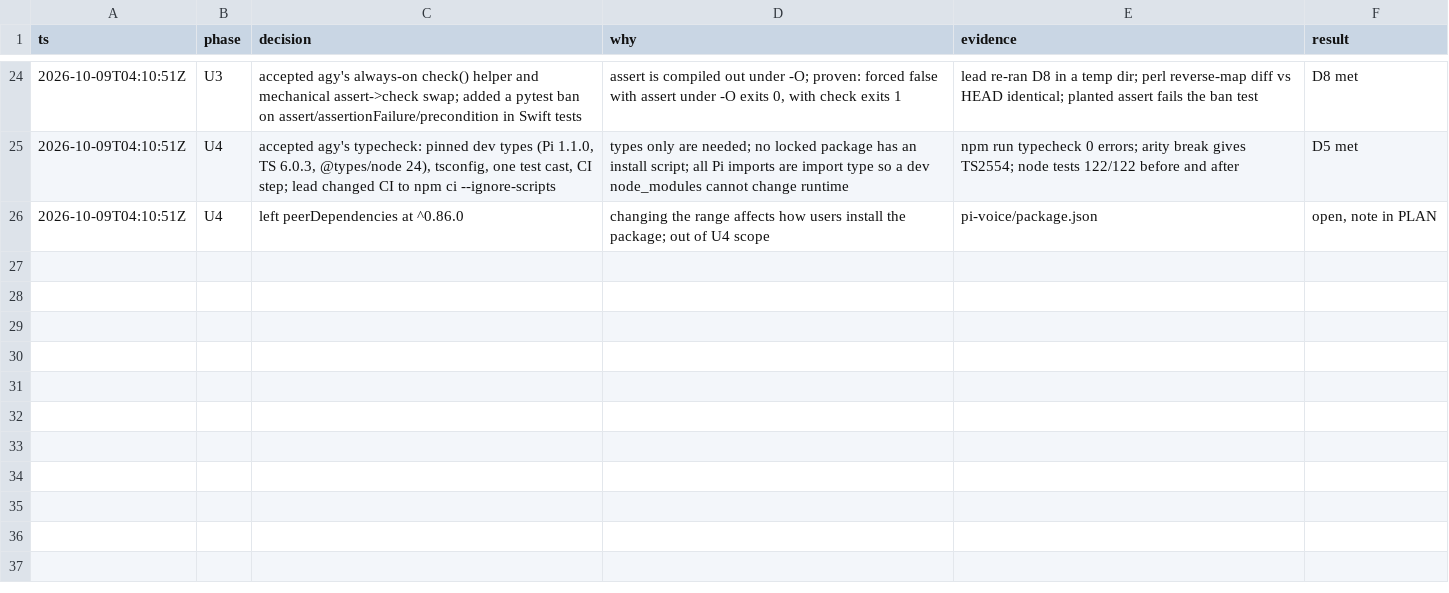
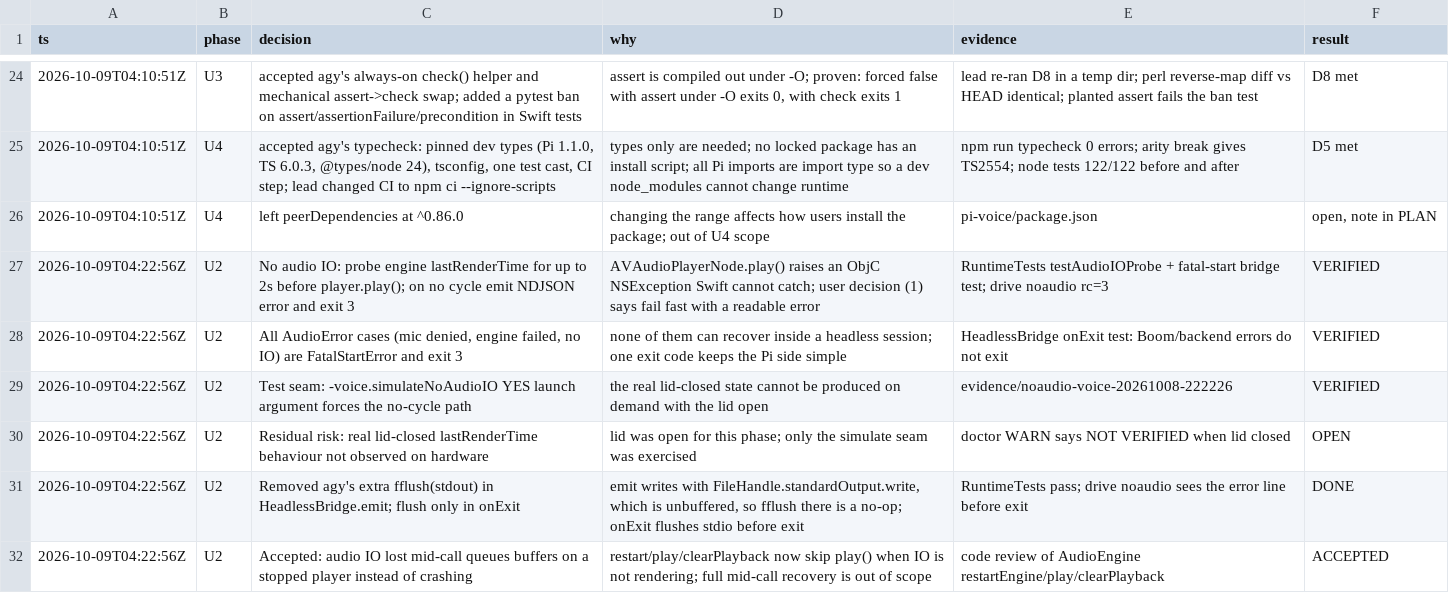
Before and after one commit to JLDynamics/pi-voice, a TSV file: docs/refactor/decisions.tsv, drawn as a sheet; only a part is shown, gaps mark what is left out.

Commit message:
Voice: fail fast with a readable error and exit 3 when no audio IO runs
AVAudioPlayerNode.play() before the engine renders raises an uncatchable
ObjC exception (lid closed, no device). Probe lastRenderTime for up to 2s
before play(); on no cycle emit an NDJSON error and exit 3. Audio start
errors are FatalStartError; the headless bridge exits once after the error
line. Adds -voice.simulateNoAudioIO for tests and a verify-pi-voice
'drive noaudio'.

```diff
--- a/docs/refactor/decisions.tsv
+++ b/docs/refactor/decisions.tsv
@@ -26 +26,7 @@ ts	phase	decision	why	evidence	result
 2026-10-09T04:10:51Z	U4	left peerDependencies at ^0.86.0	changing the range affects how users install the package; out of U4 scope	pi-voice/package.json	open, note in PLAN
+2026-10-09T04:22:56Z	U2	No audio IO: probe engine lastRenderTime for up to 2s before player.play(); on no cycle emit NDJSON error and exit 3	AVAudioPlayerNode.play() raises an ObjC NSException Swift cannot catch; user decision (1) says fail fast with a readable error	RuntimeTests testAudioIOProbe + fatal-start bridge test; drive noaudio rc=3	VERIFIED
+2026-10-09T04:22:56Z	U2	All AudioError cases (mic denied, engine failed, no IO) are FatalStartError and exit 3	none of them can recover inside a headless session; one exit code keeps the Pi side simple	HeadlessBridge onExit test: Boom/backend errors do not exit	VERIFIED
+2026-10-09T04:22:56Z	U2	Test seam: -voice.simulateNoAudioIO YES launch argument forces the no-cycle path	the real lid-closed state cannot be produced on demand with the lid open	evidence/noaudio-voice-20261008-222226	VERIFIED
+2026-10-09T04:22:56Z	U2	Residual risk: real lid-closed lastRenderTime behaviour not observed on hardware	lid was open for this phase; only the simulate seam was exercised	doctor WARN says NOT VERIFIED when lid closed	OPEN
+2026-10-09T04:22:56Z	U2	Removed agy's extra fflush(stdout) in HeadlessBridge.emit; flush only in onExit	emit writes with FileHandle.standardOutput.write, which is unbuffered, so fflush there is a no-op; onExit flushes stdio before exit	RuntimeTests pass; drive noaudio sees the error line before exit	DONE
+2026-10-09T04:22:56Z	U2	Accepted: audio IO lost mid-call queues buffers on a stopped player instead of crashing	restart/play/clearPlayback now skip play() when IO is not rendering; full mid-call recovery is out of scope	code review of AudioEngine restartEngine/play/clearPlayback	ACCEPTED
```
Also changed, not shown: 10 other files.
